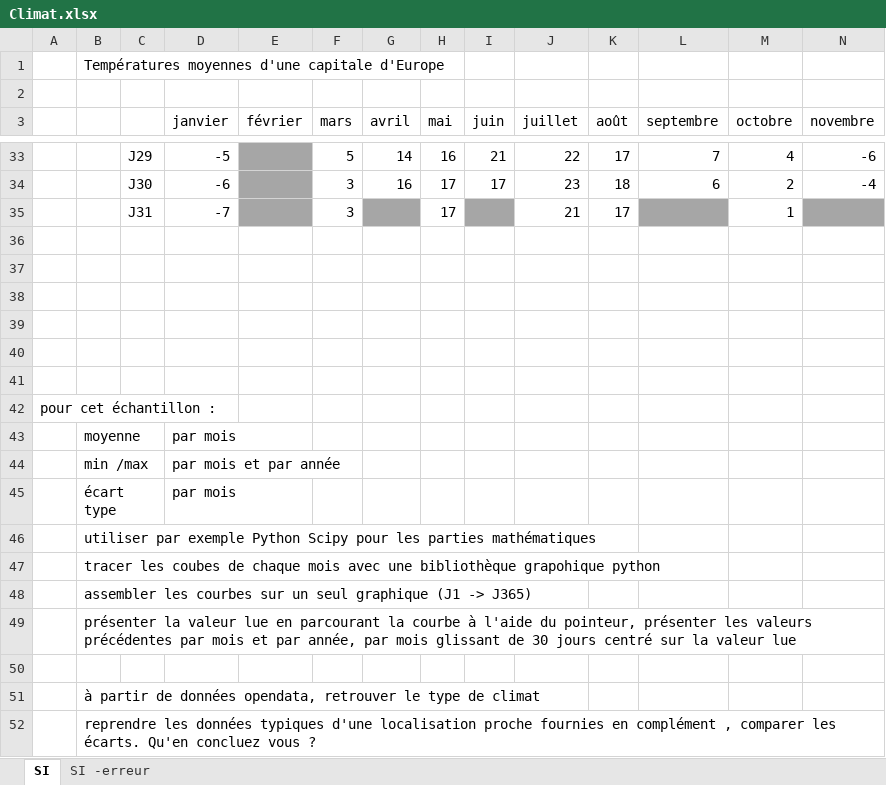
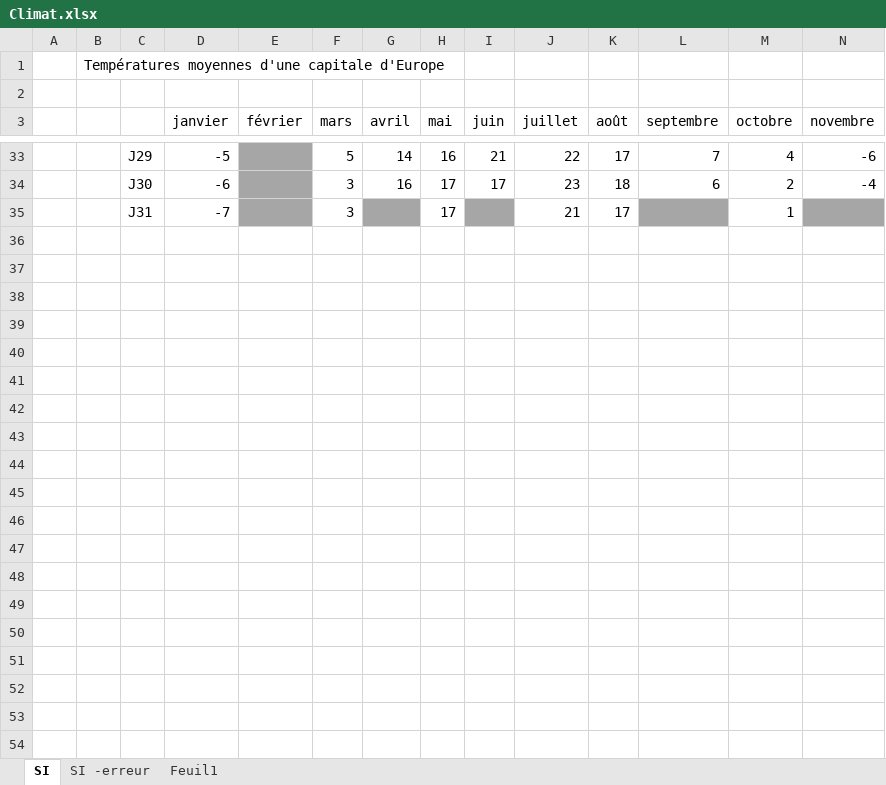
Before and after one commit to Nefaden/qualite-donnees-tp, an Excel workbook: Data/Climat.xlsx, sheet SI, drawn as a sheet; only a part is shown, gaps mark what is left out; values as stored, in another font and other column widths than the file's, no borders; rows hold the shown columns only; the diff names each change by its address in the sheet, - before the commit and + after, or states it on an @@ line.

```diff
--- a/Data/Climat.xlsx (sheet SI)
+++ b/Data/Climat.xlsx (sheet SI)
+sheet tab: Feuil1
-row 36: (empty)
-row 37: (empty)
-row 38: (empty)
-row 39: (empty)
-row 40: (empty)
-row 41: (empty)
-row 42: pour cet échantillon :
-row 43:  | moyenne |  | par mois
-row 44:  | min /max |  | par mois et par année
-row 45:  | écart type |  | par mois
-row 46:  | utiliser par exemple Python Scipy pour les parties mathématiques
-row 47:  | tracer les coubes de chaque mois avec une bibliothèque grapohique python
-row 48:  | assembler les courbes sur un seul graphique (J1 -> J365)
-row 49:  | présenter la valeur lue en parcourant la courbe à l'aide du pointeur, présenter les valeurs précédentes par mois et par année, par mois glissant de 30 jours centré sur la valeur lue
-row 50: (empty)
-row 51:  | à partir de données opendata, retrouver le type de climat
-row 52:  | reprendre les données typiques d'une localisation proche fournies en complément , comparer les écarts. Qu'en concluez vous ?
```
Also changed, not shown: sheet SI -erreur.
